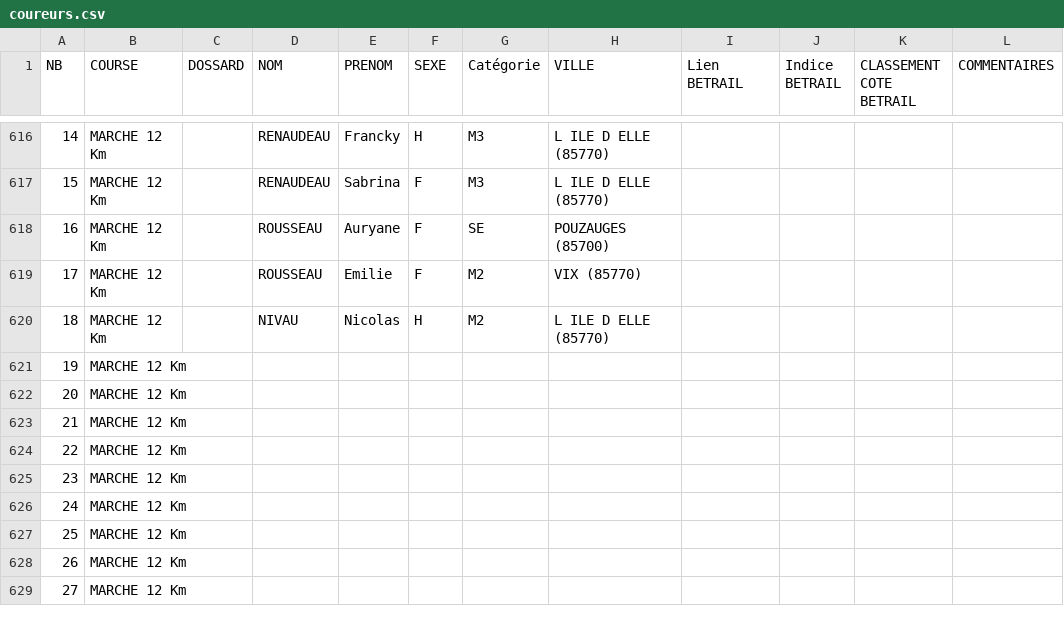
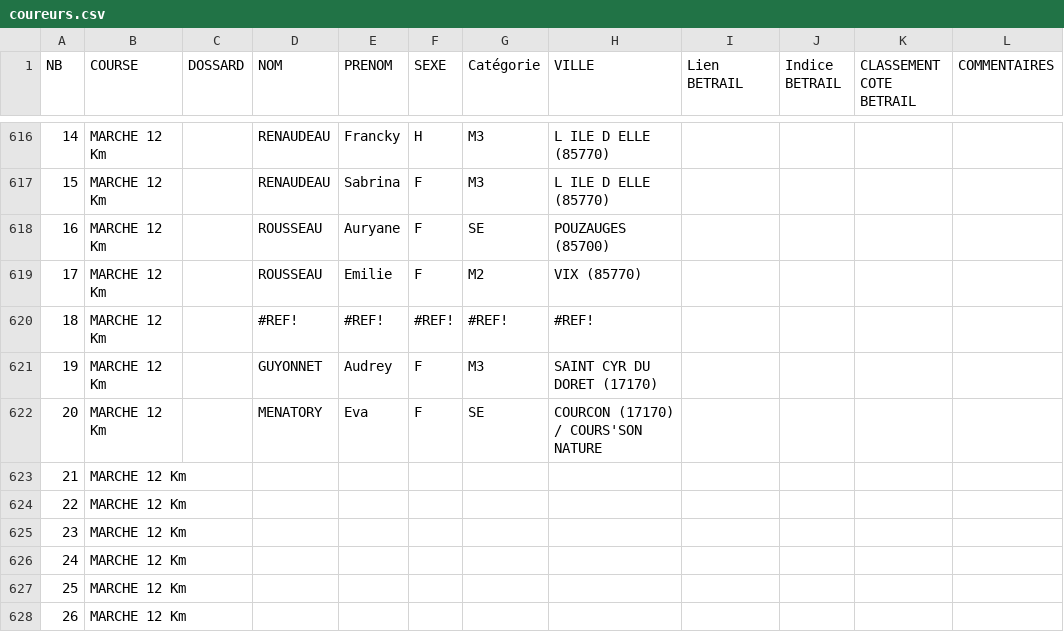
Before and after one commit to AnneLC-29/outil-speaker-course, a CSV file: coureurs.csv, drawn as a sheet; only a part is shown, gaps mark what is left out; the shorter side is filled out with more unchanged rows; the diff names each change by its address in the sheet, - before the commit and + after, or states it on an @@ line.

Commit message:
Add files via upload

```diff
--- a/coureurs.csv
+++ b/coureurs.csv
-D620 (NOM): NIVAU
+D620 (NOM): #REF!
-E620 (PRENOM): Nicolas
+E620 (PRENOM): #REF!
-F620 (SEXE): H
+F620 (SEXE): #REF!
-G620 (Catégorie): M2
+G620 (Catégorie): #REF!
-H620 (VILLE): L ILE D ELLE (85770)
+H620 (VILLE): #REF!
-D621 (NOM): (empty)
+D621 (NOM): GUYONNET
-E621 (PRENOM): (empty)
+E621 (PRENOM): Audrey
-F621:F622 (SEXE): (empty)
+F621:F622 (SEXE): F
-G621 (Catégorie): (empty)
+G621 (Catégorie): M3
-H621 (VILLE): (empty)
+H621 (VILLE): SAINT CYR DU DORET (17170)
-D622 (NOM): (empty)
+D622 (NOM): MENATORY
-E622 (PRENOM): (empty)
+E622 (PRENOM): Eva
-G622 (Catégorie): (empty)
+G622 (Catégorie): SE
-H622 (VILLE): (empty)
+H622 (VILLE): COURCON (17170) / COURS'SON NATURE
```
